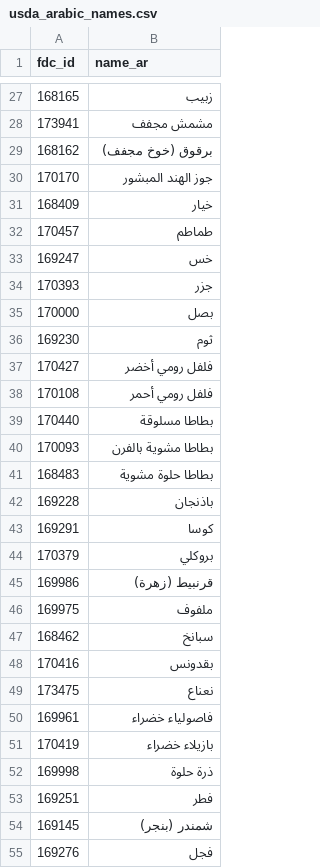
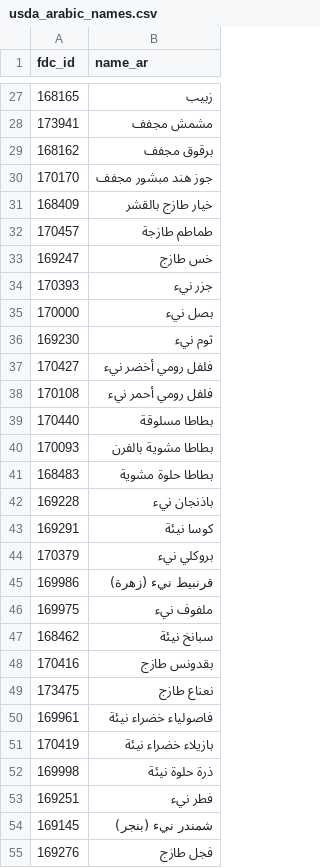
Before and after one commit to HealthyLife-AI/Backend-Laravel, a CSV file: database/data/usda_arabic_names.csv, drawn as a sheet; only a part is shown, gaps mark what is left out; the diff covers the shown part only.

```diff
--- a/database/data/usda_arabic_names.csv
+++ b/database/data/usda_arabic_names.csv
@@ -28,12 +28,12 @@ fdc_id,name_ar
 173941,مشمش مجفف
-168162,برقوق (خوخ مجفف)
-170170,جوز الهند المبشور
-168409,خيار
-170457,طماطم
-169247,خس
-170393,جزر
-170000,بصل
-169230,ثوم
-170427,فلفل رومي أخضر
-170108,فلفل رومي أحمر
+168162,برقوق مجفف
+170170,جوز هند مبشور مجفف
+168409,خيار طازج بالقشر
+170457,طماطم طازجة
+169247,خس طازج
+170393,جزر نيء
+170000,بصل نيء
+169230,ثوم نيء
+170427,فلفل رومي أخضر نيء
+170108,فلفل رومي أحمر نيء
 170440,بطاطا مسلوقة
@@ -41,15 +41,15 @@ fdc_id,name_ar
 168483,بطاطا حلوة مشوية
-169228,باذنجان
-169291,كوسا
-170379,بروكلي
-169986,قرنبيط (زهرة)
-169975,ملفوف
-168462,سبانخ
-170416,بقدونس
-173475,نعناع
-169961,فاصولياء خضراء
-170419,بازيلاء خضراء
-169998,ذرة حلوة
-169251,فطر
-169145,شمندر (بنجر)
-169276,فجل
+169228,باذنجان نيء
+169291,كوسا نيئة
+170379,بروكلي نيء
+169986,قرنبيط نيء (زهرة)
+169975,ملفوف نيء
+168462,سبانخ نيئة
+170416,بقدونس طازج
+173475,نعناع طازج
+169961,فاصولياء خضراء نيئة
+170419,بازيلاء خضراء نيئة
+169998,ذرة حلوة نيئة
+169251,فطر نيء
+169145,شمندر نيء (بنجر)
+169276,فجل طازج
```
Also changed, not shown: 37 edited cells elsewhere in this file, 11 other files.
